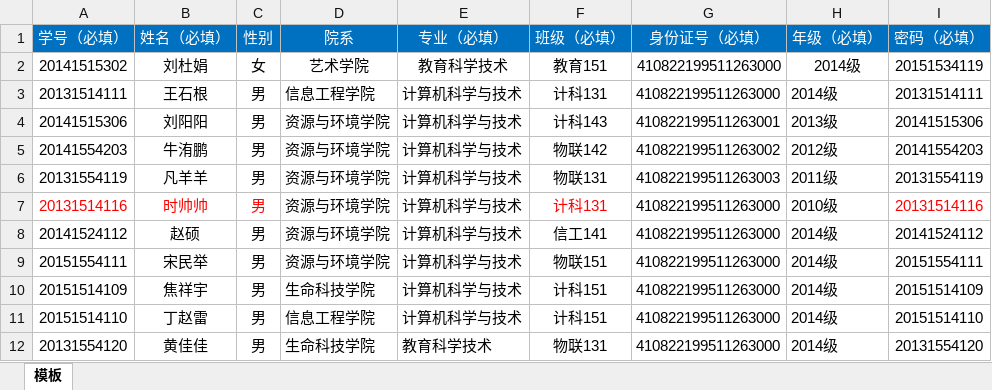
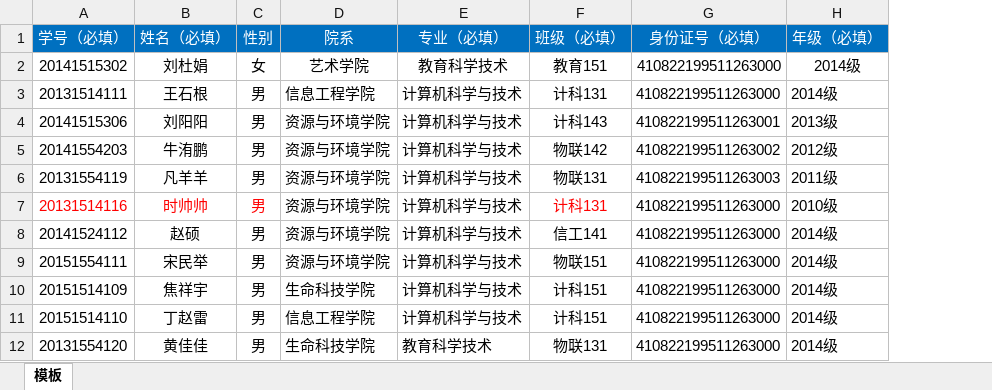
Before and after one commit to futureGroup511/CompeManager, an Excel workbook: src/main/webapp/importDate/123123.xlsx, sheet 模板, drawn as a sheet; only a part is shown; values as stored, in another font and other column widths than the file's, no borders; conditional formats not drawn; the diff names each change by its address in the sheet, - before the commit and + after, or states it on an @@ line.

```diff
--- a/src/main/webapp/importDate/123123.xlsx (sheet 模板)
+++ b/src/main/webapp/importDate/123123.xlsx (sheet 模板)
-column I (密码（必填）), rows 2-12: 20151534119 | 20131514111 | 20141515306 | 20141554203 | 20131554119 | 20131514116 | 20141524112 | 20151554111 | 20151514109 | 20151514110 | 20131554120
```
Also changed, not shown: 20 other files.
